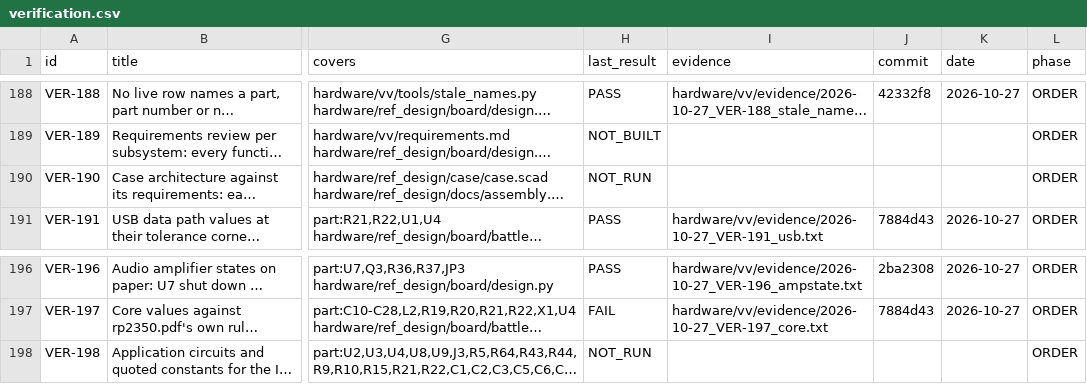
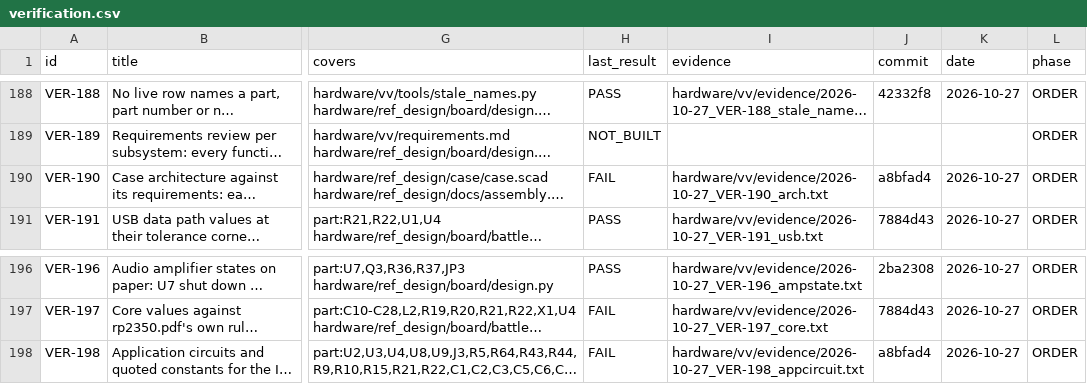
Before and after one commit to alex-berliner/mega_blastoise, a CSV file: hardware/vv/verification.csv, drawn as a sheet; only a part is shown, gaps mark what is left out; long unchanged cells end in …; the diff names each change by its address in the sheet, - before the commit and + after, or states it on an @@ line.

```diff
--- a/hardware/vv/verification.csv
+++ b/hardware/vv/verification.csv
-H190 (last_result): NOT_RUN
+H190 (last_result): FAIL
-I190 (evidence): (empty)
+I190 (evidence): hardware/vv/evidence/2026-10-27_VER-190_arch.txt
-J190 (commit): (empty)
+J190 (commit): a8bfad4
-K190 (date): (empty)
+K190 (date): 2026-10-27
-H198 (last_result): NOT_RUN
+H198 (last_result): FAIL
-I198 (evidence): (empty)
+I198 (evidence): hardware/vv/evidence/2026-10-27_VER-198_appcircuit.txt
-J198 (commit): (empty)
+J198 (commit): a8bfad4
-K198 (date): (empty)
+K198 (date): 2026-10-27
```
Also changed, not shown: 4 other files.
